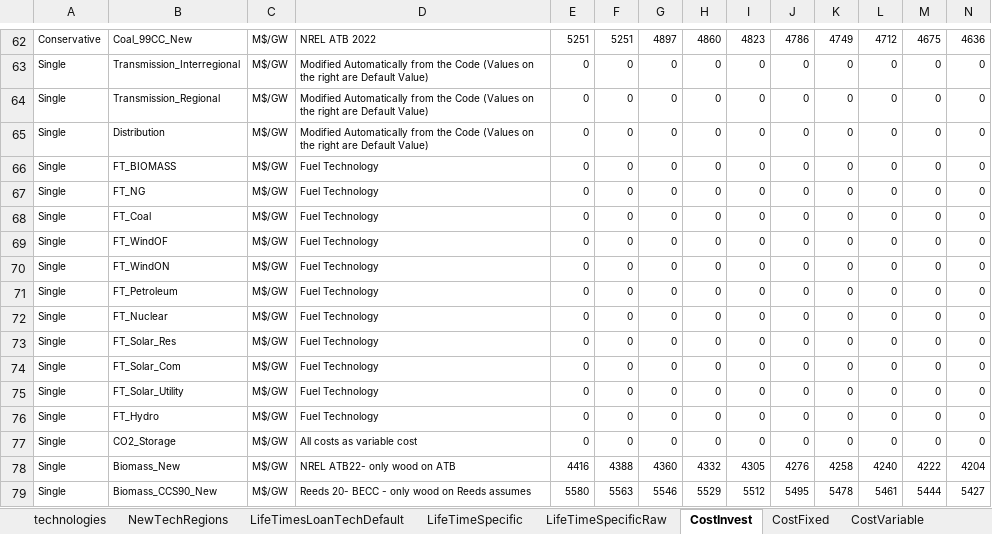
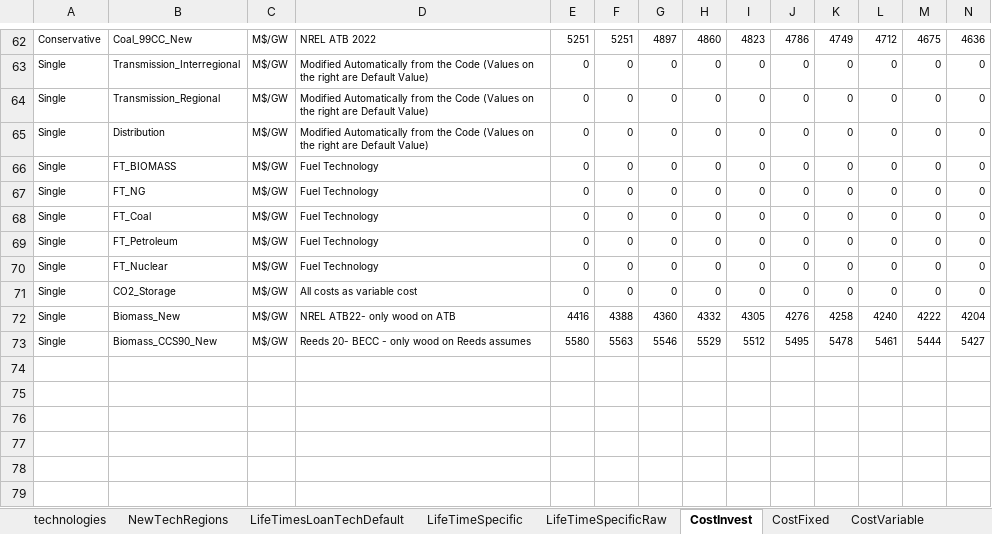
Before and after one commit to vaduraes/TemoaHurricane_V2, an Excel workbook: CreateBaseDeck/ExcelUserData/UserDataPart1.xlsx, sheet CostInvest, drawn as a sheet; only a part is shown, gaps mark what is left out; values as stored, in another font and other column widths than the file's, no borders; rows hold the shown columns only; the diff names each change by its address in the sheet, - before the commit and + after, or states it on an @@ line.

```diff
--- a/CreateBaseDeck/ExcelUserData/UserDataPart1.xlsx (sheet CostInvest)
+++ b/CreateBaseDeck/ExcelUserData/UserDataPart1.xlsx (sheet CostInvest)
-row 69: Single | FT_WindOF | M$/GW | Fuel Technology | 0 | 0 | 0 | 0 | 0 | 0 | 0 | 0 | 0 | 0
-row 70: Single | FT_WindON | M$/GW | Fuel Technology | 0 | 0 | 0 | 0 | 0 | 0 | 0 | 0 | 0 | 0
-row 73: Single | FT_Solar_Res | M$/GW | Fuel Technology | 0 | 0 | 0 | 0 | 0 | 0 | 0 | 0 | 0 | 0
-row 74: Single | FT_Solar_Com | M$/GW | Fuel Technology | 0 | 0 | 0 | 0 | 0 | 0 | 0 | 0 | 0 | 0
-row 75: Single | FT_Solar_Utility | M$/GW | Fuel Technology | 0 | 0 | 0 | 0 | 0 | 0 | 0 | 0 | 0 | 0
-row 76: Single | FT_Hydro | M$/GW | Fuel Technology | 0 | 0 | 0 | 0 | 0 | 0 | 0 | 0 | 0 | 0
```
Also changed, not shown: sheet CostFixed, sheet CostVariable, sheet NewTechRegions, sheet technologies, sheet LifeTimesLoanTechDefault, CreateBaseDeck/ExcelUserData/Temporary_ToHelpBuildDecks/TMP_ExistingCapacity_UniqueTechNameLv1.xlsx, CreateBaseDeck/ExcelUserData/Temporary_ToHelpBuildDecks/TMP_ExistingCapacity_UniqueTechNameLv2.xlsx, 34 other files.
